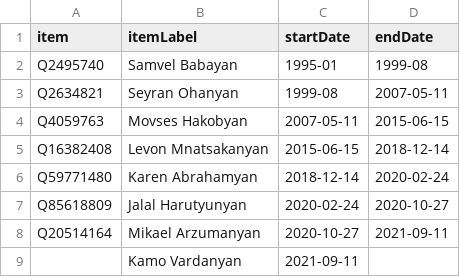
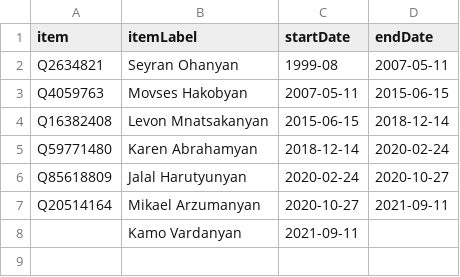
Before and after one commit to every-politician-scrapers/artsakh-ministers, a CSV file: sources/defence-minister/scraped.csv, drawn as a sheet; the diff names each change by its address in the sheet, - before the commit and + after, or states it on an @@ line.

```diff
--- a/sources/defence-minister/scraped.csv
+++ b/sources/defence-minister/scraped.csv
-row 2: Q2495740 | Samvel Babayan | 1995-01 | 1999-08
```
Also changed, not shown: sources/defence-minister/wikidata.csv, sources/foreign-minister/wikidata.csv, 10 other files.
